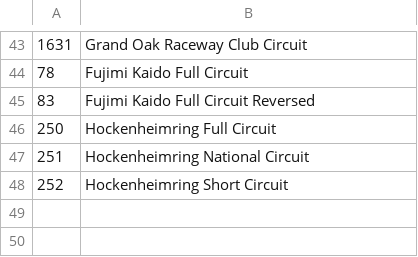
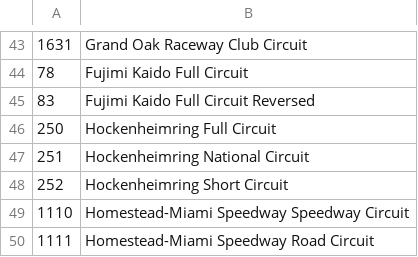
Before and after one commit to Estetika101/pacefinderapp, a CSV file: data/fm8_tracks_extended.csv, drawn as a sheet; only a part is shown, gaps mark what is left out; the diff names each change by its address in the sheet, - before the commit and + after, or states it on an @@ line.

Commit message:
data: learn Homestead-Miami ordinals 1110 + 1111

```diff
--- a/data/fm8_tracks_extended.csv
+++ b/data/fm8_tracks_extended.csv
+row 49: 1110 | Homestead-Miami Speedway Speedway Circuit
+row 50: 1111 | Homestead-Miami Speedway Road Circuit
```
